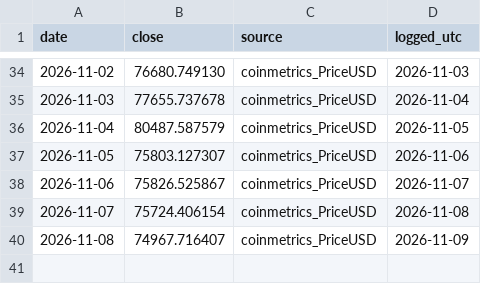
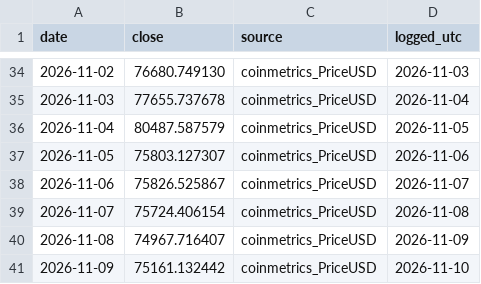
Before and after one commit to Euthymia686/my-btc-cycle-model, a CSV file: data/band_prices.csv, drawn as a sheet; only a part is shown, gaps mark what is left out.

```diff
--- a/data/band_prices.csv
+++ b/data/band_prices.csv
@@ -40 +40,2 @@ date,close,source,logged_utc
 2026-11-08,74967.716407,coinmetrics_PriceUSD,2026-11-09
+2026-11-09,75161.132442,coinmetrics_PriceUSD,2026-11-10
```
Also changed, not shown: data/band_log.csv, pipeline/out/score_history.csv, 31 other files.
